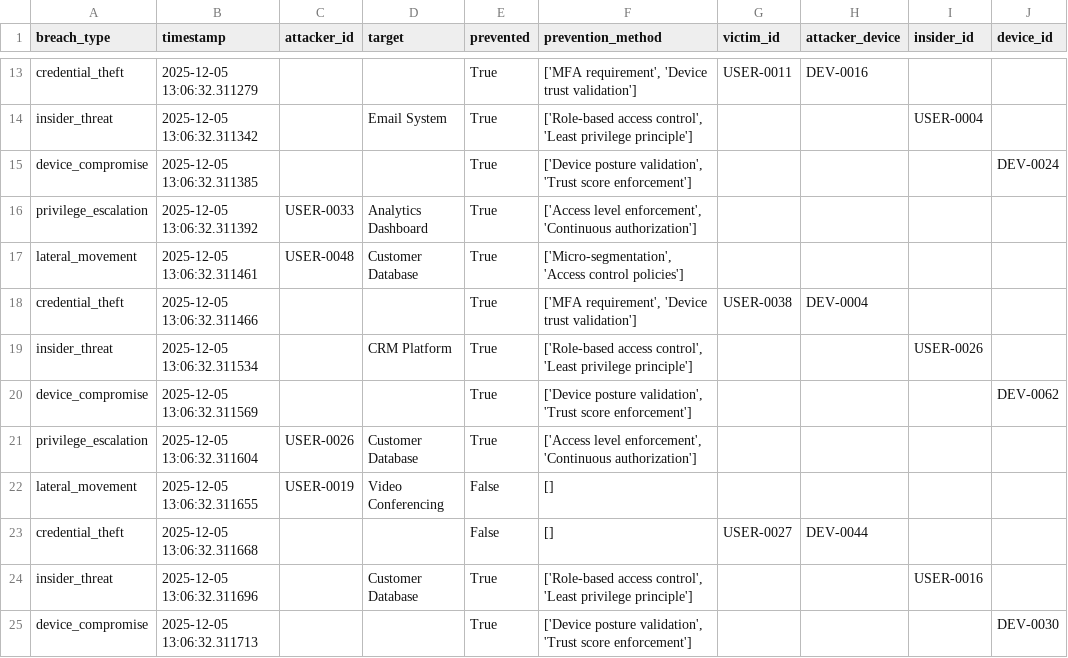
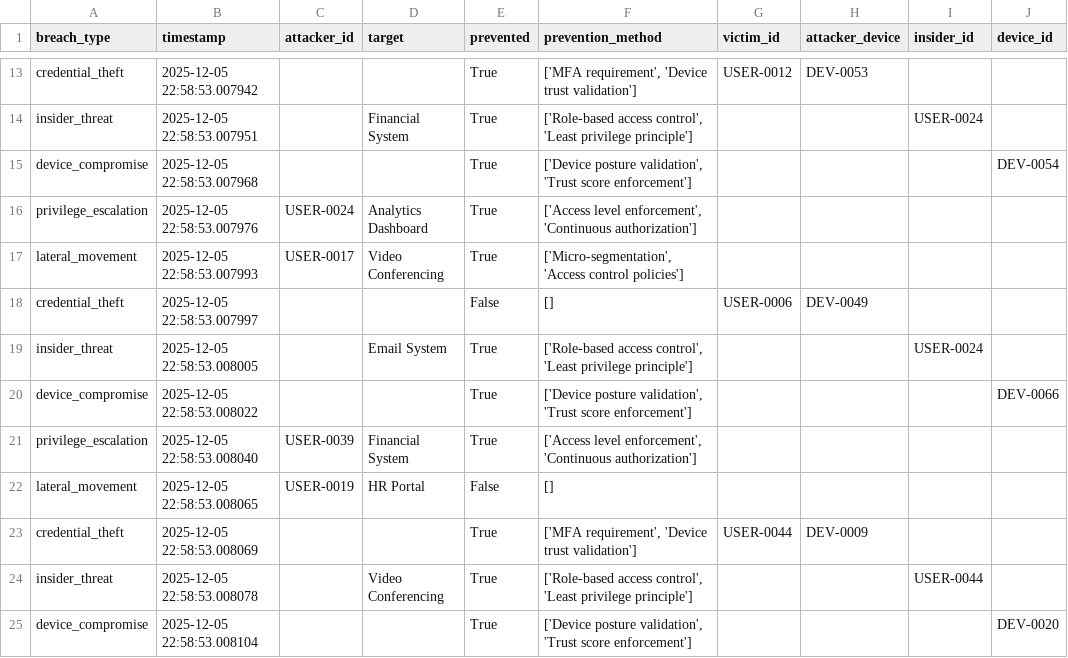
Before and after one commit to Tarunchintakunta/Zta-project, a CSV file: zta_project/results/breach_attempts.csv, drawn as a sheet; only a part is shown, gaps mark what is left out; removed rows and columns are numbered as before the commit, all else as after; the diff covers the shown part only; the diff names each change by its address in the sheet, - before the commit and + after, or states it on an @@ line.

```diff
--- a/zta_project/results/breach_attempts.csv
+++ b/zta_project/results/breach_attempts.csv
-B13 (timestamp): 2025-12-05 13:06:32.311279
+B13 (timestamp): 2025-12-05 22:58:53.007942
-G13 (victim_id): USER-0011
+G13 (victim_id): USER-0012
-H13 (attacker_device): DEV-0016
+H13 (attacker_device): DEV-0053
-B14 (timestamp): 2025-12-05 13:06:32.311342
+B14 (timestamp): 2025-12-05 22:58:53.007951
-D14 (target): Email System
+D14 (target): Financial System
-I14 (insider_id): USER-0004
+I14 (insider_id): USER-0024
-B15 (timestamp): 2025-12-05 13:06:32.311385
+B15 (timestamp): 2025-12-05 22:58:53.007968
-J15 (device_id): DEV-0024
+J15 (device_id): DEV-0054
-B16 (timestamp): 2025-12-05 13:06:32.311392
+B16 (timestamp): 2025-12-05 22:58:53.007976
-C16 (attacker_id): USER-0033
+C16 (attacker_id): USER-0024
-B17 (timestamp): 2025-12-05 13:06:32.311461
+B17 (timestamp): 2025-12-05 22:58:53.007993
-C17 (attacker_id): USER-0048
+C17 (attacker_id): USER-0017
-D17 (target): Customer Database
+D17 (target): Video Conferencing
-row 18: credential_theft | 2025-12-05 13:06:32.311466 |  |  | True | ['MFA requirement', 'Device trust validation'] | USER-0038 | DEV-0004
+row 18: credential_theft | 2025-12-05 22:58:53.007997 |  |  | False | [] | USER-0006 | DEV-0049
-B19 (timestamp): 2025-12-05 13:06:32.311534
+B19 (timestamp): 2025-12-05 22:58:53.008005
-D19 (target): CRM Platform
+D19 (target): Email System
-I19 (insider_id): USER-0026
+I19 (insider_id): USER-0024
-B20 (timestamp): 2025-12-05 13:06:32.311569
+B20 (timestamp): 2025-12-05 22:58:53.008022
-J20 (device_id): DEV-0062
+J20 (device_id): DEV-0066
-B21 (timestamp): 2025-12-05 13:06:32.311604
+B21 (timestamp): 2025-12-05 22:58:53.008040
-C21 (attacker_id): USER-0026
+C21 (attacker_id): USER-0039
-D21 (target): Customer Database
+D21 (target): Financial System
-B22 (timestamp): 2025-12-05 13:06:32.311655
+B22 (timestamp): 2025-12-05 22:58:53.008065
-D22 (target): Video Conferencing
+D22 (target): HR Portal
-row 23: credential_theft | 2025-12-05 13:06:32.311668 |  |  | False | [] | USER-0027 | DEV-0044
+row 23: credential_theft | 2025-12-05 22:58:53.008069 |  |  | True | ['MFA requirement', 'Device trust validation'] | USER-0044 | DEV-0009
-B24 (timestamp): 2025-12-05 13:06:32.311696
+B24 (timestamp): 2025-12-05 22:58:53.008078
-D24 (target): Customer Database
+D24 (target): Video Conferencing
-I24 (insider_id): USER-0016
+I24 (insider_id): USER-0044
-B25 (timestamp): 2025-12-05 13:06:32.311713
+B25 (timestamp): 2025-12-05 22:58:53.008104
-J25 (device_id): DEV-0030
+J25 (device_id): DEV-0020
```
Also changed, not shown: 2 added rows, 2 removed rows and 29 edited cells elsewhere in this file, zta_project/results/applications_data.csv, zta_project/results/devices_data.csv, 16 other files.
